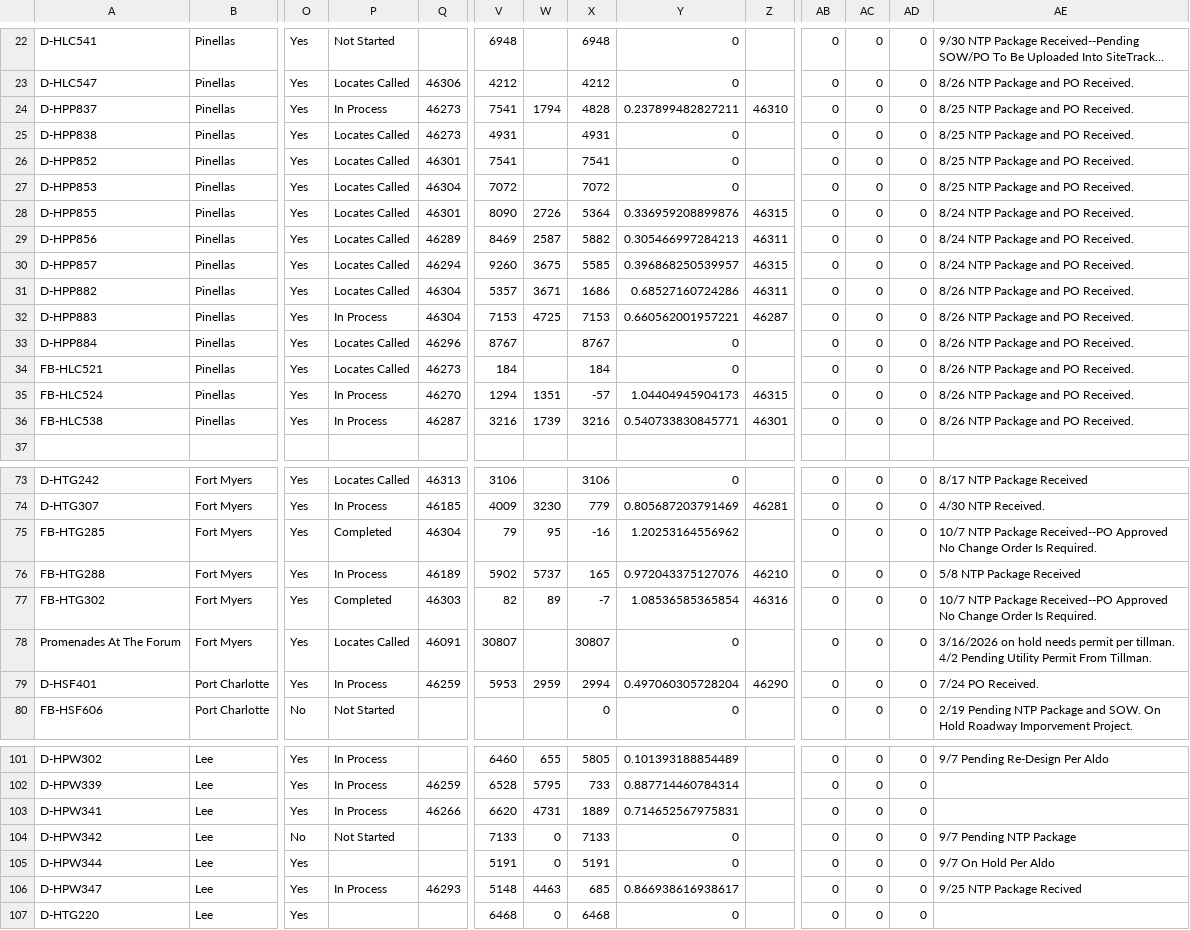
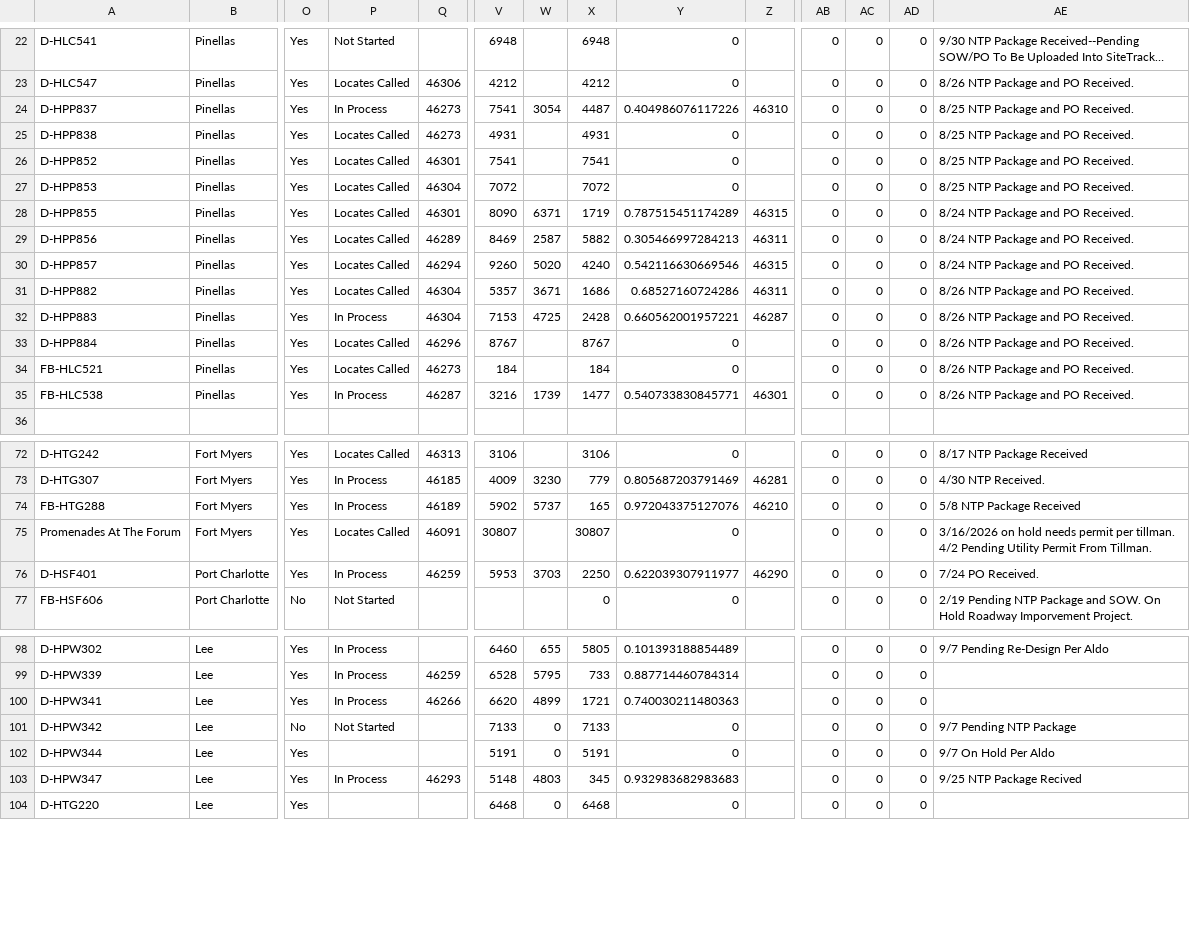
Before and after one commit to JCKraus1/Tillman-Dashboard, a CSV file: tillman-project.csv, drawn as a sheet; only a part is shown, gaps mark what is left out; long unchanged cells end in …; removed rows and columns are numbered as before the commit, all else as after; rows hold the shown columns only; the diff covers the shown part only; the diff names each change by its address in the sheet, - before the commit and + after, or states it on an @@ line.

Commit message:
Automated CSV update every 6 hours

```diff
--- a/tillman-project.csv
+++ b/tillman-project.csv
-W24: 1794
+W24: 3054
-X24: 4828
+X24: 4487
-Y24: 0.237899482827211
+Y24: 0.404986076117226
-W28: 2726
+W28: 6371
-X28: 5364
+X28: 1719
-Y28: 0.336959208899876
+Y28: 0.787515451174289
-W30: 3675
+W30: 5020
-X30: 5585
+X30: 4240
-Y30: 0.396868250539957
+Y30: 0.542116630669546
-X32: 7153
+X32: 2428
-row 35: FB-HLC524 | Pinellas | Yes | In Process | 46270 | 1294 | 1351 | -57 | 1.04404945904173 | 46315 | 0 | 0 | 0 | 8/26 NTP Package and PO Received.
-X35: 3216
+X35: 1477
-row 75: FB-HTG285 | Fort Myers | Yes | Completed | 46304 | 79 | 95 | -16 | 1.20253164556962 |  | 0 | 0 | 0 | 10/7 NTP Package Received--PO Approved No Change Order Is Required.
-row 77: FB-HTG302 | Fort Myers | Yes | Completed | 46303 | 82 | 89 | -7 | 1.08536585365854 | 46316 | 0 | 0 | 0 | 10/7 NTP Package Received--PO Approved No Change Order Is Required.
-W76: 2959
+W76: 3703
-X76: 2994
+X76: 2250
-Y76: 0.497060305728204
+Y76: 0.622039307911977
-W100: 4731
+W100: 4899
-X100: 1889
+X100: 1721
-Y100: 0.714652567975831
+Y100: 0.740030211480363
-W103: 4463
+W103: 4803
-X103: 685
+X103: 345
-Y103: 0.866938616938617
+Y103: 0.932983682983683
```
Also changed, not shown: 29 edited cells elsewhere in this file.
